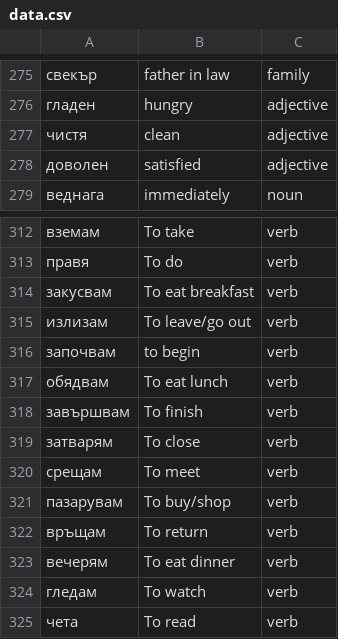
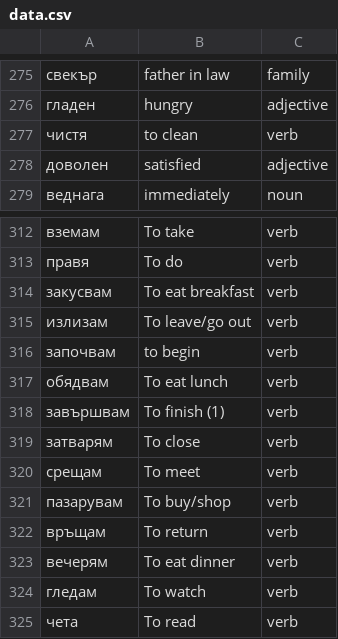
Before and after one commit to guyly10/Bg_Voc, a CSV file: app/src/main/res/raw/data.csv, drawn as a sheet; only a part is shown, gaps mark what is left out; the diff covers the shown part only.

```diff
--- a/app/src/main/res/raw/data.csv
+++ b/app/src/main/res/raw/data.csv
@@ -276,3 +276,3 @@
 гладен,hungry,adjective
-чистя,clean,adjective
+чистя,to clean,verb
 доволен,satisfied,adjective
@@ -317,3 +317,3 @@
 обядвам,To eat lunch,verb
-завършвам,To finish,verb
+завършвам,To finish (1),verb
 затварям,To close,verb
```
Also changed, not shown: 50 added rows elsewhere in this file, 1 other file.
